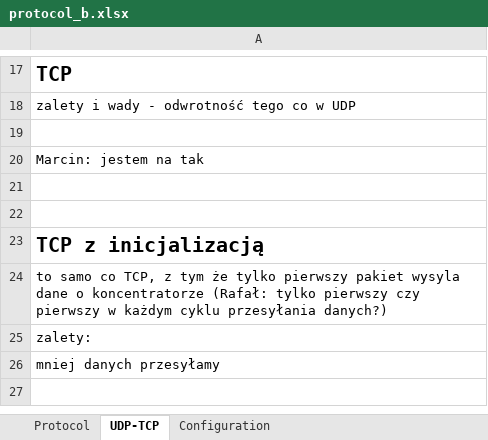
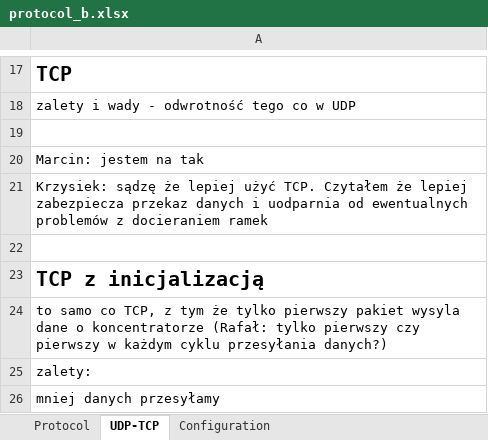
Before and after one commit to rafalo235/monitoring_hal, an Excel workbook: protocol/protocol_b.xlsx, sheet UDP-TCP, drawn as a sheet; only a part is shown, gaps mark what is left out; the shorter side is filled out with more unchanged rows; values as stored, in another font and other column widths than the file's, no borders; the diff names each change by its address in the sheet, - before the commit and + after, or states it on an @@ line.

```diff
--- a/protocol/protocol_b.xlsx (sheet UDP-TCP)
+++ b/protocol/protocol_b.xlsx (sheet UDP-TCP)
-A21: (empty)
+A21: Krzysiek: sądzę że lepiej użyć TCP. Czytałem że lepiej zabezpiecza przekaz danych i uodparnia od ewentualnych problemów z docieraniem ramek
```
Also changed, not shown: sheet Protocol.
